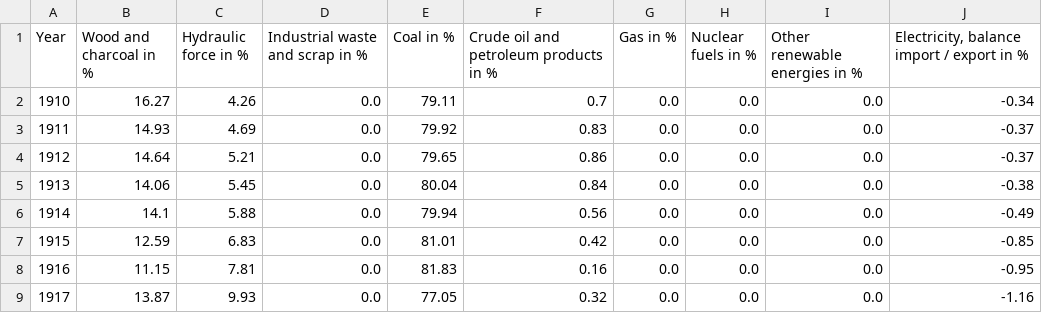
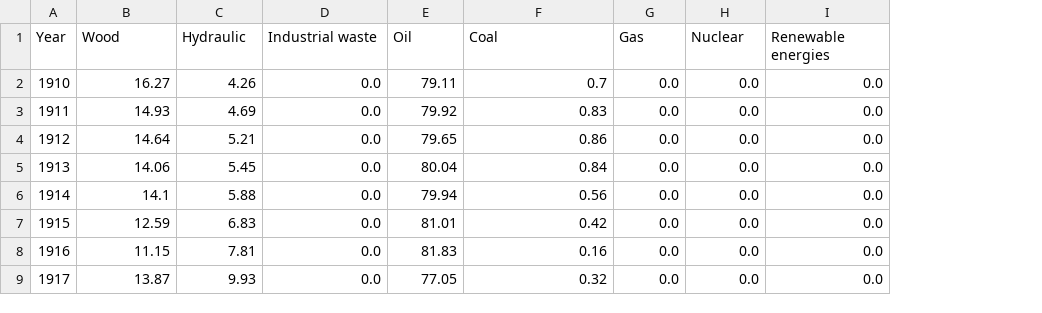
Before and after one commit to IsaacLeimgruber/ADA_labs_repo, a CSV file: Project/Data/final_data_perc.csv, drawn as a sheet; only a part is shown; the diff names each change by its address in the sheet, - before the commit and + after, or states it on an @@ line.

```diff
--- a/Project/Data/final_data_perc.csv
+++ b/Project/Data/final_data_perc.csv
-column J, rows 1-9: Electricity, balance import / export in % | -0.34 | -0.37 | -0.37 | -0.38 | -0.49 | -0.85 | -0.95 | -1.16
-B1: Wood and charcoal in %
+B1: Wood
-C1: Hydraulic force in %
+C1: Hydraulic
-D1: Industrial waste and scrap in %
+D1: Industrial waste
-E1: Coal in %
+E1: Oil
-F1: Crude oil and petroleum products in %
+F1: Coal
-G1: Gas in %
+G1: Gas
-H1: Nuclear fuels in %
+H1: Nuclear
-I1: Other renewable energies in %
+I1: Renewable energies
```
Also changed, not shown: Project/Data/final_data_tj.csv, Project/Data/final_data_tj_full.csv, 1 other file.
